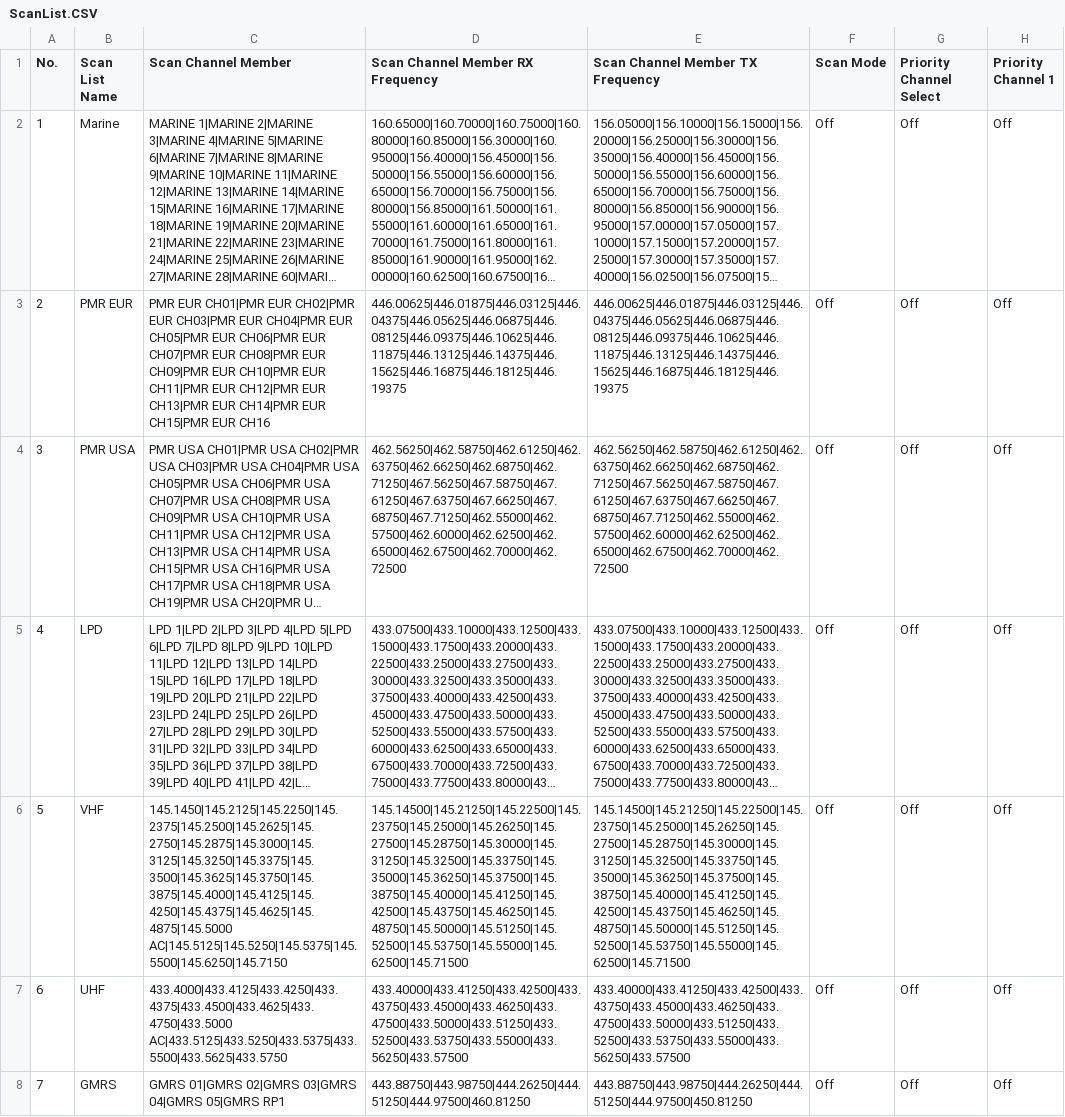
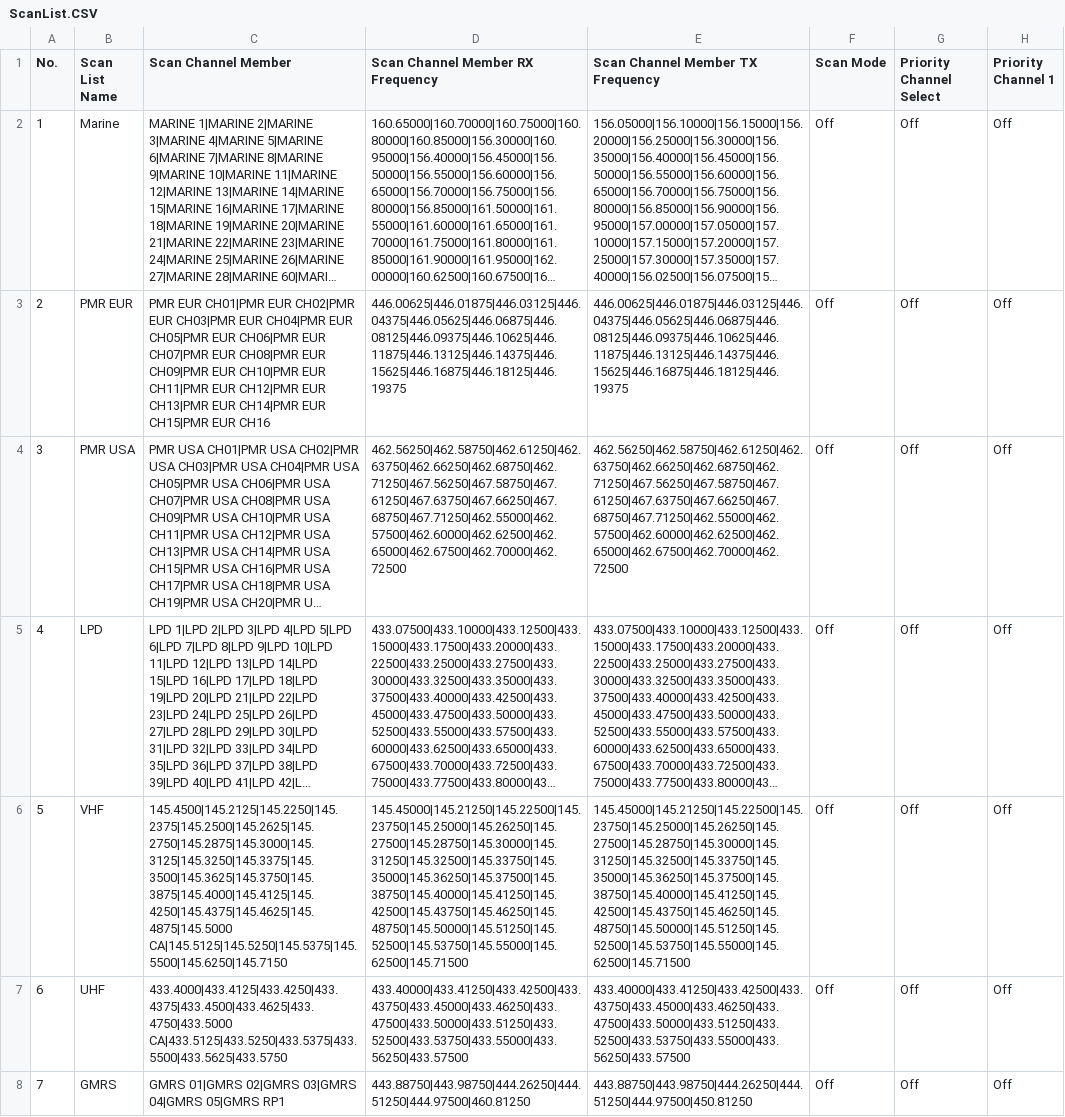
Before and after one commit to alinakis/anytone-878uvii-plus, a CSV file: ScanList.CSV, drawn as a sheet; only a part is shown; long unchanged cells end in …; the diff covers the shown part only; the diff names each change by its address in the sheet, - before the commit and + after, or states it on an @@ line.

```diff
--- a/ScanList.CSV
+++ b/ScanList.CSV
-C6 (Scan Channel Member): 145.1450|145.2125|145.2250|145.2375|145.2500|145.2625|145.2750|145.2875|145.3000|145.3125|145.3250|145.3375|145.3500|145.3625|145.3750|145.3875|145.4000|145.4125|145.4250|145.4375|145.4625|145.4875|145.5000 AC|145.5125|145.5250|145.5375|145.5500|145.6250|145.7150
+C6 (Scan Channel Member): 145.4500|145.2125|145.2250|145.2375|145.2500|145.2625|145.2750|145.2875|145.3000|145.3125|145.3250|145.3375|145.3500|145.3625|145.3750|145.3875|145.4000|145.4125|145.4250|145.4375|145.4625|145.4875|145.5000 CA|145.5125|145.5250|145.5375|145.5500|145.6250|145.7150
-D6 (Scan Channel Member RX Frequency): 145.14500|145.21250|145.22500|145.23750|145.25000|145.26250|145.27500|145.28750|145.30000|145.31250|145.32500|145.33750|145.35000|145.36250|145.37500|145.38750|145.40000|145.41250|145.42500|145.43750|145.46250|145.48750|145.50000|145.51250|145.52500|145.53750|145.55000|145.62500|145.71500
+D6 (Scan Channel Member RX Frequency): 145.45000|145.21250|145.22500|145.23750|145.25000|145.26250|145.27500|145.28750|145.30000|145.31250|145.32500|145.33750|145.35000|145.36250|145.37500|145.38750|145.40000|145.41250|145.42500|145.43750|145.46250|145.48750|145.50000|145.51250|145.52500|145.53750|145.55000|145.62500|145.71500
-E6 (Scan Channel Member TX Frequency): 145.14500|145.21250|145.22500|145.23750|145.25000|145.26250|145.27500|145.28750|145.30000|145.31250|145.32500|145.33750|145.35000|145.36250|145.37500|145.38750|145.40000|145.41250|145.42500|145.43750|145.46250|145.48750|145.50000|145.51250|145.52500|145.53750|145.55000|145.62500|145.71500
+E6 (Scan Channel Member TX Frequency): 145.45000|145.21250|145.22500|145.23750|145.25000|145.26250|145.27500|145.28750|145.30000|145.31250|145.32500|145.33750|145.35000|145.36250|145.37500|145.38750|145.40000|145.41250|145.42500|145.43750|145.46250|145.48750|145.50000|145.51250|145.52500|145.53750|145.55000|145.62500|145.71500
-C7 (Scan Channel Member): 433.4000|433.4125|433.4250|433.4375|433.4500|433.4625|433.4750|433.5000 AC|433.5125|433.5250|433.5375|433.5500|433.5625|433.5750
+C7 (Scan Channel Member): 433.4000|433.4125|433.4250|433.4375|433.4500|433.4625|433.4750|433.5000 CA|433.5125|433.5250|433.5375|433.5500|433.5625|433.5750
```
Also changed, not shown: 2 added rows elsewhere in this file, Channel.CSV, GPSRoaming.CSV, 11 other files.
